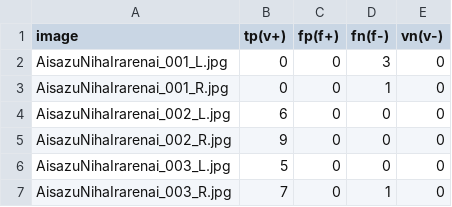
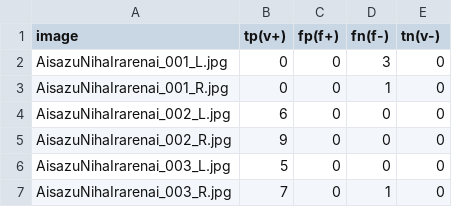
Before and after one commit to Chipskein/ftm, a CSV file: benchmarks/detection/yolo_1024imgsz_80bt_7bv_split.csv, drawn as a sheet; only a part is shown.

Commit message:
benchmarks add yolo split

```diff
--- a/benchmarks/detection/yolo_1024imgsz_80bt_7bv_split.csv
+++ b/benchmarks/detection/yolo_1024imgsz_80bt_7bv_split.csv
@@ -1,2 +1,2 @@
-image,tp(v+),fp(f+),fn(f-),vn(v-)
+image,tp(v+),fp(f+),fn(f-),tn(v-)
 AisazuNihaIrarenai_001_L.jpg,0,0,3,0
```
